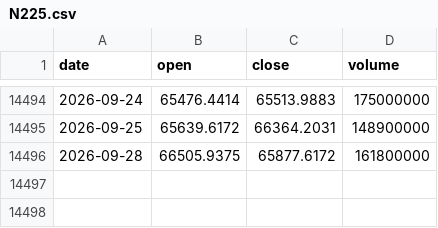
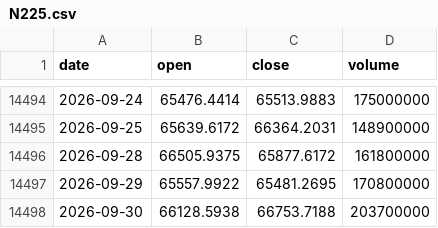
Before and after one commit to tzjtan/historical-stock-data, a CSV file: data/N225.csv, drawn as a sheet; only a part is shown, gaps mark what is left out; the diff names each change by its address in the sheet, - before the commit and + after, or states it on an @@ line.

Commit message:
Update data — 2026-10-01 (14 files)

```diff
--- a/data/N225.csv
+++ b/data/N225.csv
+row 14497: 2026-09-29 | 65557.9922 | 65481.2695 | 170800000
+row 14498: 2026-09-30 | 66128.5938 | 66753.7188 | 203700000
```
Also changed, not shown: data/DAX.csv, data/DOW.csv, 11 other files.
